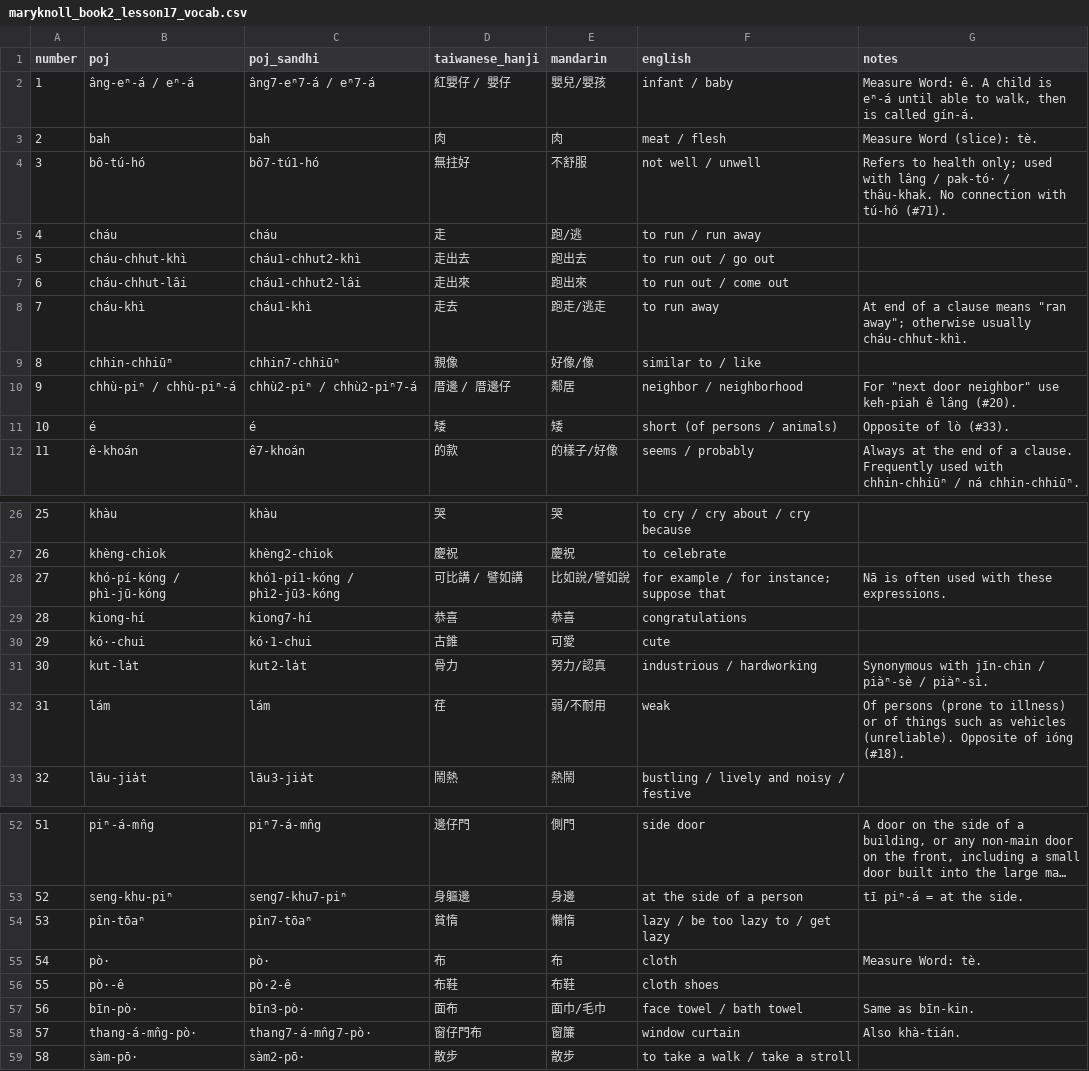
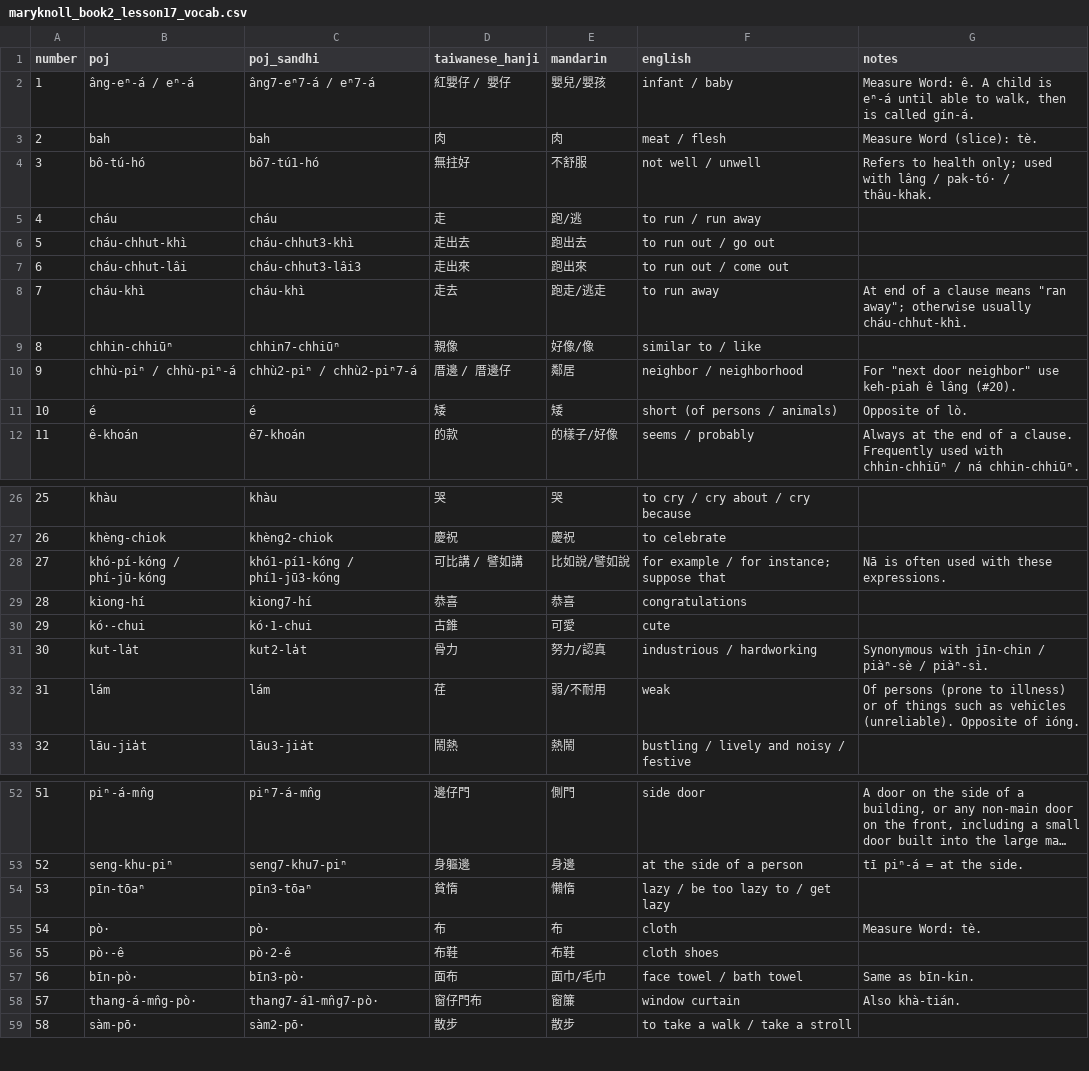
Before and after one commit to mchaver/taiwanese-anki-decks, a CSV file: maryknoll-book-2/csv/maryknoll_book2_lesson17_vocab.csv, drawn as a sheet; only a part is shown, gaps mark what is left out; long unchanged cells end in …; the diff covers the shown part only.

Commit message:
Clean up tones

```diff
--- a/maryknoll-book-2/csv/maryknoll_book2_lesson17_vocab.csv
+++ b/maryknoll-book-2/csv/maryknoll_book2_lesson17_vocab.csv
@@ -3,10 +3,10 @@ number,poj,poj_sandhi,taiwanese_hanji,mandarin,english,notes
 2,bah,bah,肉,肉,meat / flesh,Measure Word (slice): tè.
-3,bô-tú-hó,bô7-tú1-hó,無拄好,不舒服,not well / unwell,Refers to health only; used with lâng / pak-tó· / thâu-khak. No connection with tú-hó (#71).
+3,bô-tú-hó,bô7-tú1-hó,無拄好,不舒服,not well / unwell,Refers to health only; used with lâng / pak-tó· / thâu-khak.
 4,cháu,cháu,走,跑/逃,to run / run away,
-5,cháu-chhut-khì,cháu1-chhut2-khì,走出去,跑出去,to run out / go out,
-6,cháu-chhut-lâi,cháu1-chhut2-lâi,走出來,跑出來,to run out / come out,
-7,cháu-khì,cháu1-khì,走去,跑走/逃走,to run away,"At end of a clause means ""ran away""; otherwise usually cháu-chhut-khì."
+5,cháu-chhut-khì,cháu-chhut3-khì,走出去,跑出去,to run out / go out,
+6,cháu-chhut-lâi,cháu-chhut3-lâi3,走出來,跑出來,to run out / come out,
+7,cháu-khì,cháu-khì,走去,跑走/逃走,to run away,"At end of a clause means ""ran away""; otherwise usually cháu-chhut-khì."
 8,chhin-chhiūⁿ,chhin7-chhiūⁿ,親像,好像/像,similar to / like,
 9,chhù-piⁿ / chhù-piⁿ-á,chhù2-piⁿ / chhù2-piⁿ7-á,厝邊 / 厝邊仔,鄰居,neighbor / neighborhood,"For ""next door neighbor"" use keh-piah ê lâng (#20)."
-10,é,é,矮,矮,short (of persons / animals),Opposite of lò (#33).
+10,é,é,矮,矮,short (of persons / animals),Opposite of lò.
 11,ê-khoán,ê7-khoán,的款,的樣子/好像,seems / probably,Always at the end of a clause. Frequently used with chhin-chhiūⁿ / ná chhin-chhiūⁿ.
@@ -27,3 +27,3 @@ number,poj,poj_sandhi,taiwanese_hanji,mandarin,english,notes
 26,khèng-chiok,khèng2-chiok,慶祝,慶祝,to celebrate,
-27,khó-pí-kóng / phì-jū-kóng,khó1-pí1-kóng / phì2-jū3-kóng,可比講 / 譬如講,比如說/譬如說,for example / for instance; suppose that,Nā is often used with these expressions.
+27,khó-pí-kóng / phí-jū-kóng,khó1-pí1-kóng / phí1-jū3-kóng,可比講 / 譬如講,比如說/譬如說,for example / for instance; suppose that,Nā is often used with these expressions.
 28,kiong-hí,kiong7-hí,恭喜,恭喜,congratulations,
@@ -31,3 +31,3 @@ number,poj,poj_sandhi,taiwanese_hanji,mandarin,english,notes
 30,kut-la̍t,kut2-la̍t,骨力,努力/認真,industrious / hardworking,Synonymous with jīn-chin / piàⁿ-sè / piàⁿ-sì.
-31,lám,lám,荏,弱/不耐用,weak,Of persons (prone to illness) or of things such as vehicles (unreliable). Opposite of ióng (#18).
+31,lám,lám,荏,弱/不耐用,weak,Of persons (prone to illness) or of things such as vehicles (unreliable). Opposite of ióng.
 32,lāu-jia̍t,lāu3-jia̍t,鬧熱,熱鬧,bustling / lively and noisy / festive,
@@ -53,3 +53,3 @@ number,poj,poj_sandhi,taiwanese_hanji,mandarin,english,notes
 52,seng-khu-piⁿ,seng7-khu7-piⁿ,身軀邊,身邊,at the side of a person,tī piⁿ-á = at the side.
-53,pîn-tōaⁿ,pîn7-tōaⁿ,貧惰,懶惰,lazy / be too lazy to / get lazy,
+53,pīn-tōaⁿ,pīn3-tōaⁿ,貧惰,懶惰,lazy / be too lazy to / get lazy,
 54,pò·,pò·,布,布,cloth,Measure Word: tè.
@@ -57,3 +57,3 @@ number,poj,poj_sandhi,taiwanese_hanji,mandarin,english,notes
 56,bīn-pò·,bīn3-pò·,面布,面巾/毛巾,face towel / bath towel,Same as bīn-kin.
-57,thang-á-mn̂g-pò·,thang7-á-mn̂g7-pò·,窗仔門布,窗簾,window curtain,Also khà-tián.
+57,thang-á-mn̂g-pò·,thang7-á1-mn̂g7-pò·,窗仔門布,窗簾,window curtain,Also khà-tián.
 58,sàm-pō·,sàm2-pō·,散步,散步,to take a walk / take a stroll,
```
Also changed, not shown: 3 edited cells elsewhere in this file.
